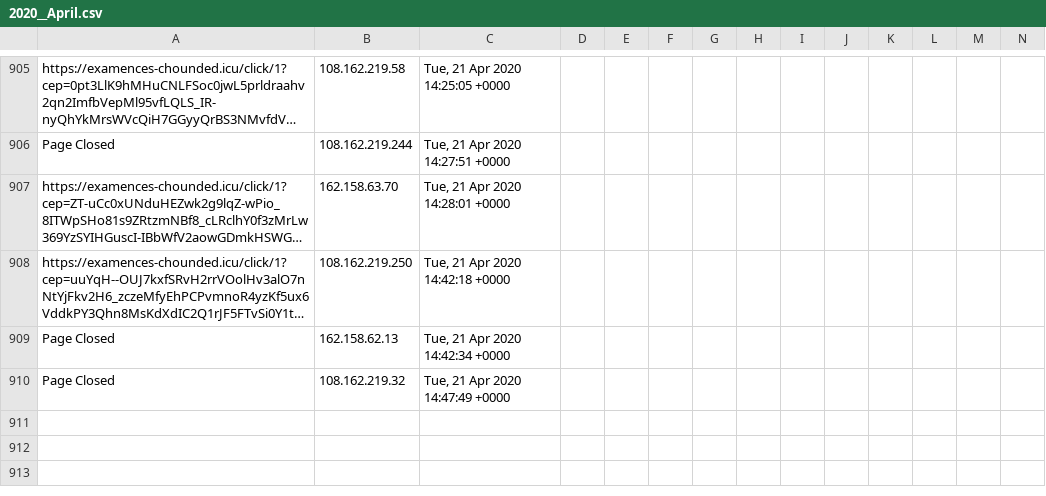
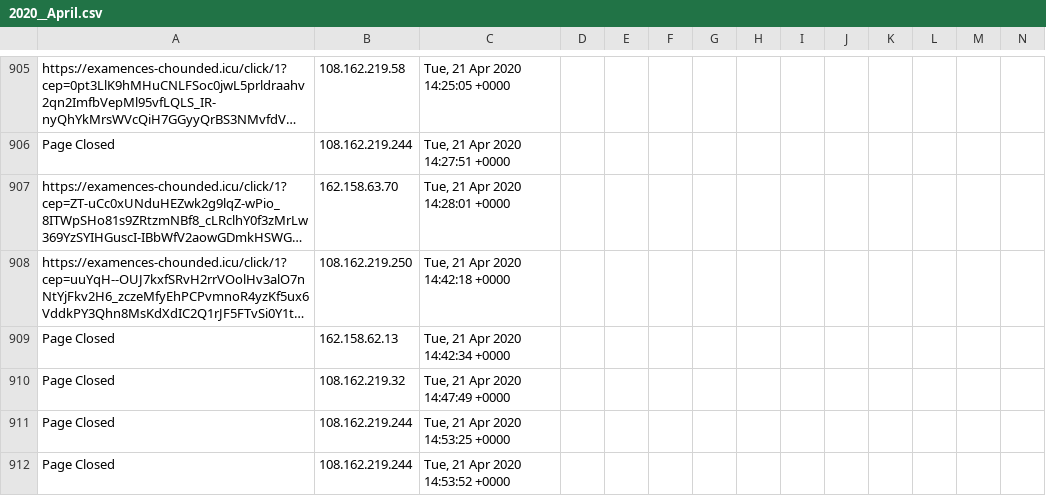
Before and after one commit to runacode/positivepulse, a CSV file: logs/2020__April.csv, drawn as a sheet; only a part is shown, gaps mark what is left out; long unchanged cells end in …; rows hold the shown columns only; the diff names each change by its address in the sheet, - before the commit and + after, or states it on an @@ line.

Commit message:
Site Editor Update

```diff
--- a/logs/2020__April.csv
+++ b/logs/2020__April.csv
+row 911: Page Closed | 108.162.219.244 | Tue, 21 Apr 2020 14:53:25 +0000
+row 912: Page Closed | 108.162.219.244 | Tue, 21 Apr 2020 14:53:52 +0000
```
